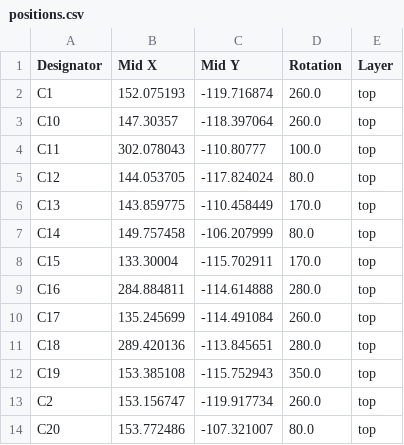
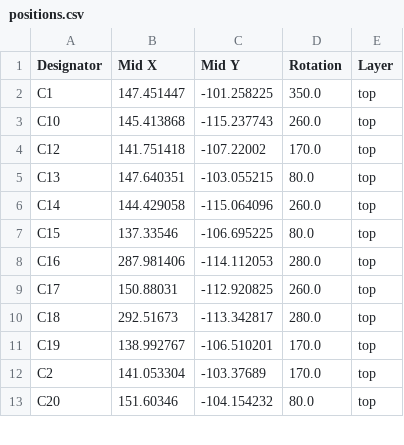
Before and after one commit to Nuclear-Squid/Quacken, a CSV file: flex/production/positions.csv, drawn as a sheet; only a part is shown; the diff covers the shown part only.

Commit message:
flex 26.01 (#15)

```diff
--- a/flex/production/positions.csv
+++ b/flex/production/positions.csv
@@ -1,14 +1,13 @@
 Designator,Mid X,Mid Y,Rotation,Layer
-C1,152.075193,-119.716874,260.0,top
-C10,147.30357,-118.397064,260.0,top
-C11,302.078043,-110.80777,100.0,top
-C12,144.053705,-117.824024,80.0,top
-C13,143.859775,-110.458449,170.0,top
-C14,149.757458,-106.207999,80.0,top
-C15,133.30004,-115.702911,170.0,top
-C16,284.884811,-114.614888,280.0,top
-C17,135.245699,-114.491084,260.0,top
-C18,289.420136,-113.845651,280.0,top
-C19,153.385108,-115.752943,350.0,top
-C2,153.156747,-119.917734,260.0,top
-C20,153.772486,-107.321007,80.0,top
+C1,147.451447,-101.258225,350.0,top
+C10,145.413868,-115.237743,260.0,top
+C12,141.751418,-107.22002,170.0,top
+C13,147.640351,-103.055215,80.0,top
+C14,144.429058,-115.064096,260.0,top
+C15,137.33546,-106.695225,80.0,top
+C16,287.981406,-114.112053,280.0,top
+C17,150.88031,-112.920825,260.0,top
+C18,292.51673,-113.342817,280.0,top
+C19,138.992767,-106.510201,170.0,top
+C2,141.053304,-103.37689,170.0,top
+C20,151.60346,-104.154232,80.0,top
```
Also changed, not shown: 1 removed row and 85 edited cells elsewhere in this file, flex/production/bom.csv, flex/production/designators.csv, 16 other files.
